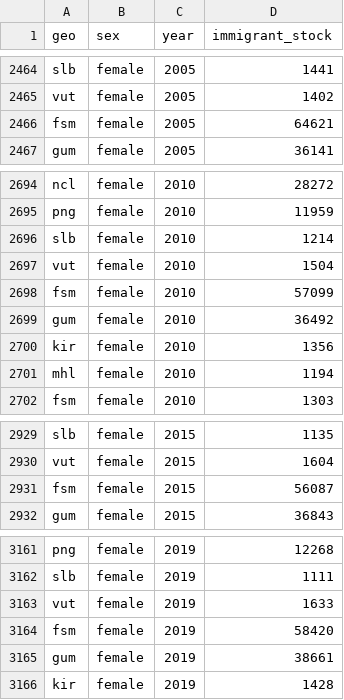
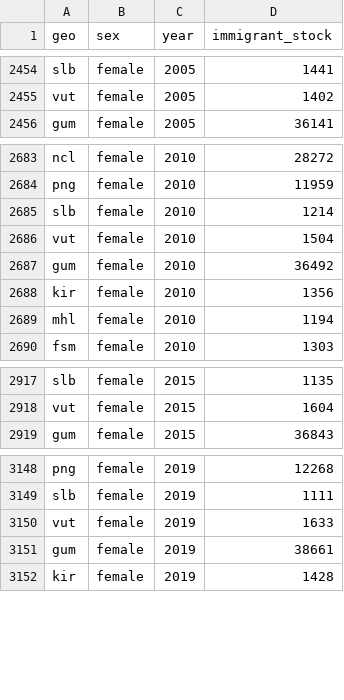
Before and after one commit to open-numbers/ddf--unpop--international_migrant_stock, a CSV file: ddf--datapoints--immigrant_stock--by--geo--sex--year.csv, drawn as a sheet; only a part is shown, gaps mark what is left out; the diff covers the shown part only.

```diff
--- a/ddf--datapoints--immigrant_stock--by--geo--sex--year.csv
+++ b/ddf--datapoints--immigrant_stock--by--geo--sex--year.csv
@@ -2465,3 +2455,2 @@ slb,female,2005,1441
 vut,female,2005,1402
-fsm,female,2005,64621
 gum,female,2005,36141
@@ -2697,3 +2686,2 @@ slb,female,2010,1214
 vut,female,2010,1504
-fsm,female,2010,57099
 gum,female,2010,36492
@@ -2930,3 +2918,2 @@ slb,female,2015,1135
 vut,female,2015,1604
-fsm,female,2015,56087
 gum,female,2015,36843
@@ -3163,3 +3150,2 @@ slb,female,2019,1111
 vut,female,2019,1633
-fsm,female,2019,58420
 gum,female,2019,38661
```
Also changed, not shown: 10 removed rows elsewhere in this file, ddf--datapoints--immigrant_stock--by--geo--year.csv, 4 other files.
